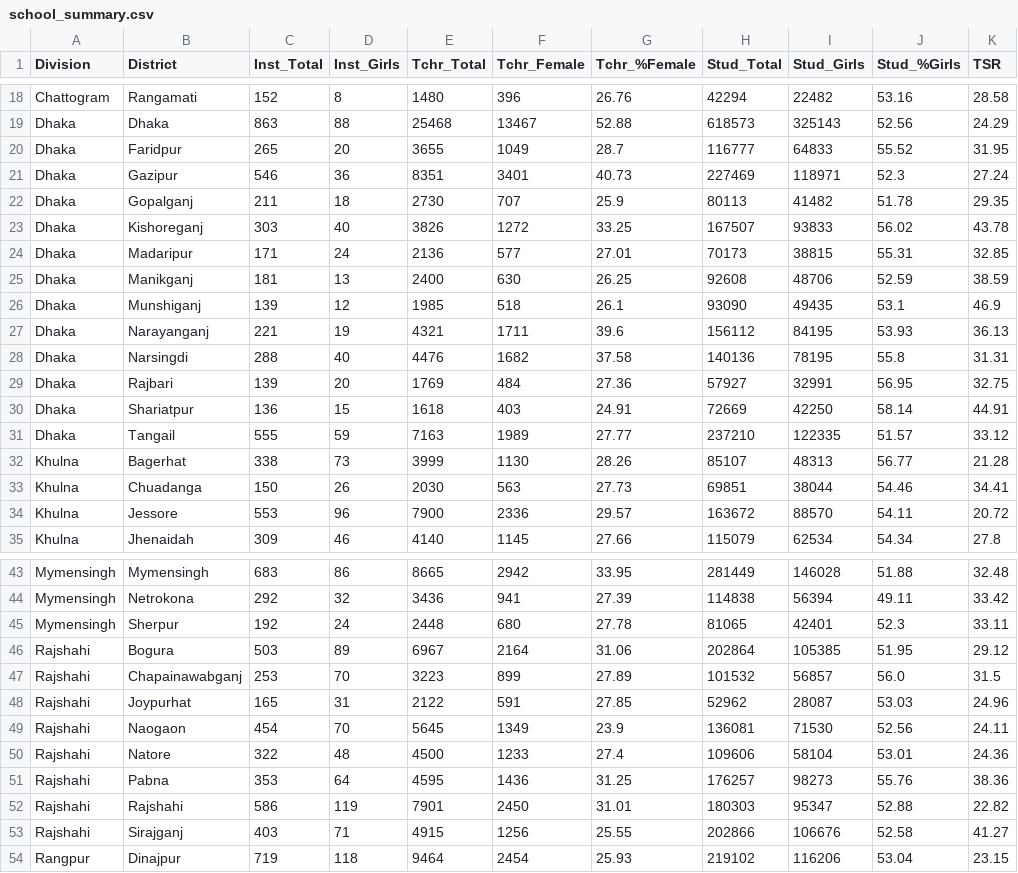
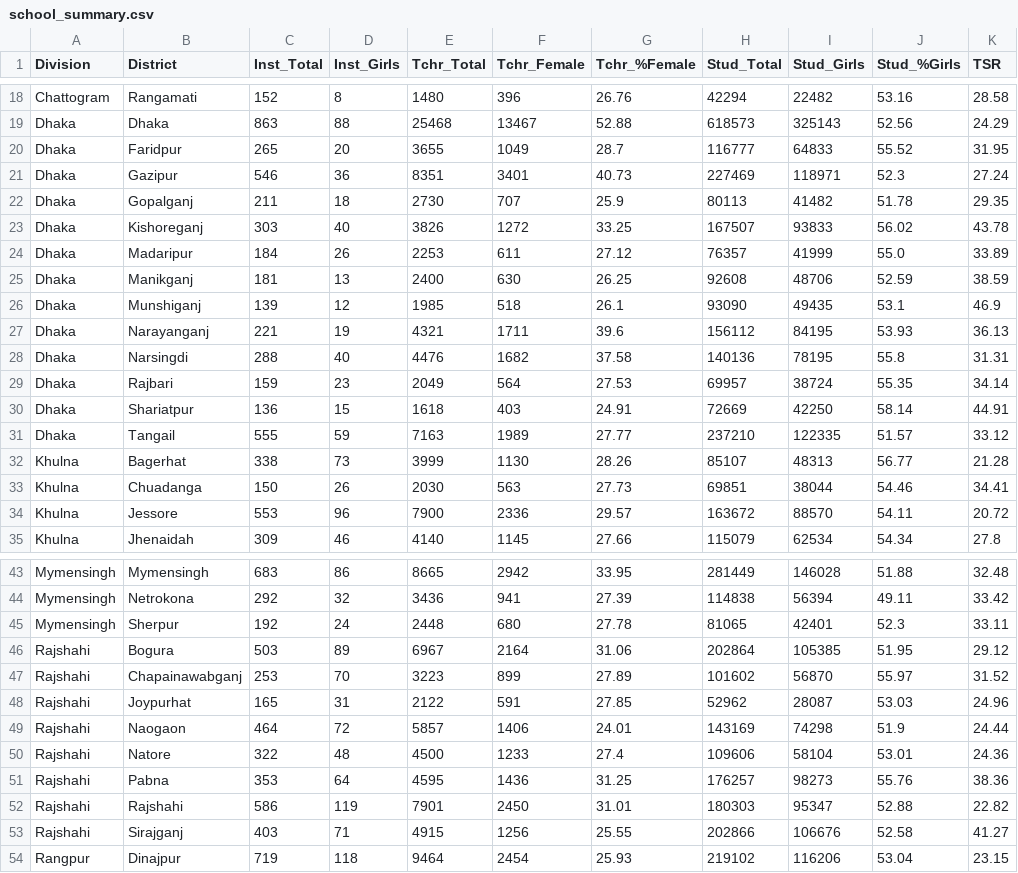
Before and after one commit to tasrik0001/ShikkhaRatio, a CSV file: data/school_summary.csv, drawn as a sheet; only a part is shown, gaps mark what is left out; the diff covers the shown part only.

```diff
--- a/data/school_summary.csv
+++ b/data/school_summary.csv
@@ -23,3 +23,3 @@ Dhaka,Gopalganj,211,18,2730,707,25.9,80113,41482,51.78,29.35
 Dhaka,Kishoreganj,303,40,3826,1272,33.25,167507,93833,56.02,43.78
-Dhaka,Madaripur,171,24,2136,577,27.01,70173,38815,55.31,32.85
+Dhaka,Madaripur,184,26,2253,611,27.12,76357,41999,55.0,33.89
 Dhaka,Manikganj,181,13,2400,630,26.25,92608,48706,52.59,38.59
@@ -28,3 +28,3 @@ Dhaka,Narayanganj,221,19,4321,1711,39.6,156112,84195,53.93,36.13
 Dhaka,Narsingdi,288,40,4476,1682,37.58,140136,78195,55.8,31.31
-Dhaka,Rajbari,139,20,1769,484,27.36,57927,32991,56.95,32.75
+Dhaka,Rajbari,159,23,2049,564,27.53,69957,38724,55.35,34.14
 Dhaka,Shariatpur,136,15,1618,403,24.91,72669,42250,58.14,44.91
@@ -46,5 +46,5 @@ Mymensingh,Sherpur,192,24,2448,680,27.78,81065,42401,52.3,33.11
 Rajshahi,Bogura,503,89,6967,2164,31.06,202864,105385,51.95,29.12
-Rajshahi,Chapainawabganj,253,70,3223,899,27.89,101532,56857,56.0,31.5
+Rajshahi,Chapainawabganj,253,70,3223,899,27.89,101602,56870,55.97,31.52
 Rajshahi,Joypurhat,165,31,2122,591,27.85,52962,28087,53.03,24.96
-Rajshahi,Naogaon,454,70,5645,1349,23.9,136081,71530,52.56,24.11
+Rajshahi,Naogaon,464,72,5857,1406,24.01,143169,74298,51.9,24.44
 Rajshahi,Natore,322,48,4500,1233,27.4,109606,58104,53.01,24.36
```
Also changed, not shown: 31 edited cells elsewhere in this file, data/college_summary.csv, data/tsr_top5.csv, 4 other files.
